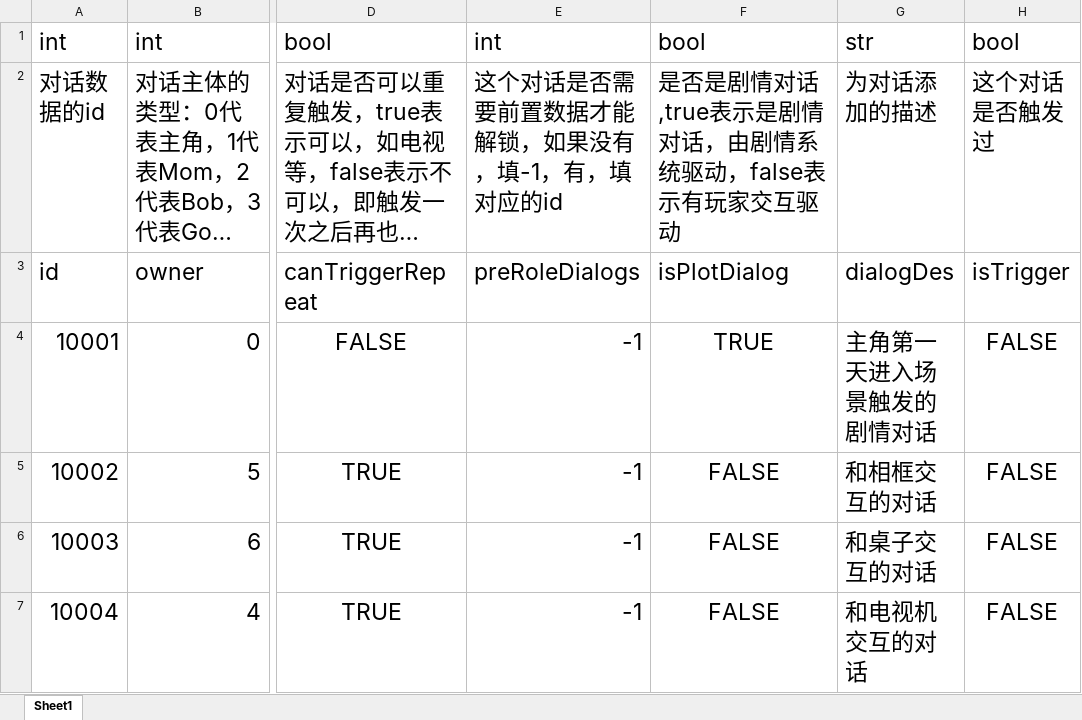
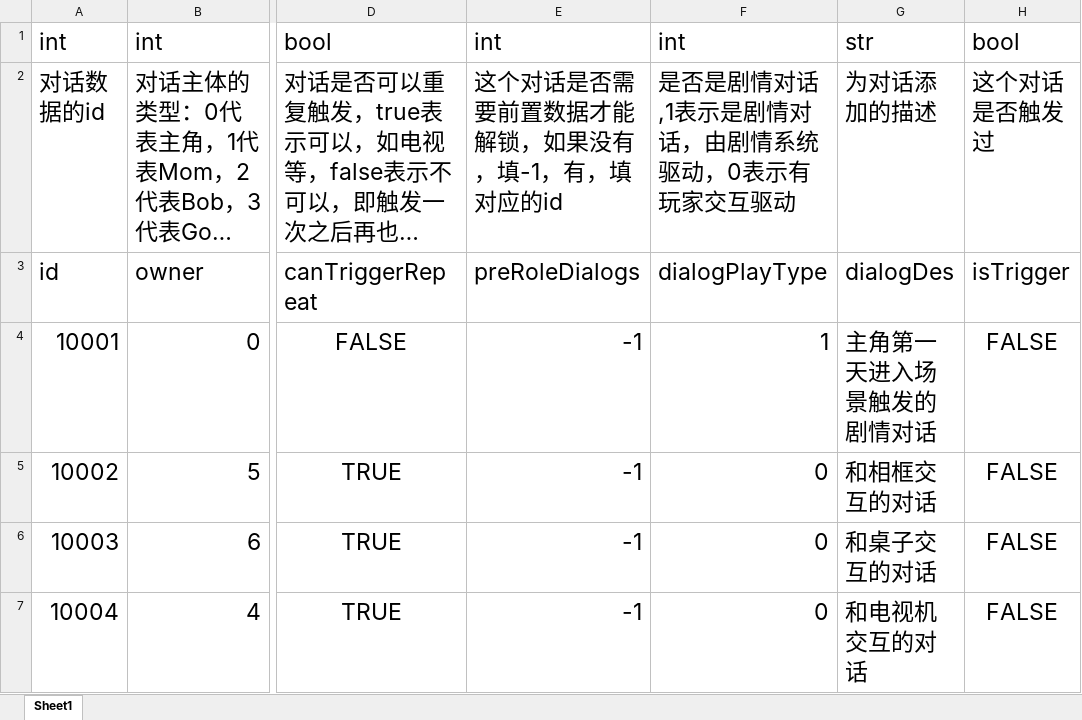
Before and after one commit to KeNanXiaoLin/When-Sleeping, an Excel workbook: Excel/RoleDialogDatas.xlsx, sheet Sheet1, drawn as a sheet; only a part is shown, gaps mark what is left out; long unchanged cells end in …; values as stored, in another font and other column widths than the file's, no borders; the diff covers the shown part only; the diff names each change by its address in the sheet, - before the commit and + after, or states it on an @@ line.

```diff
--- a/Excel/RoleDialogDatas.xlsx (sheet Sheet1)
+++ b/Excel/RoleDialogDatas.xlsx (sheet Sheet1)
-F1: bool
+F1: int
-F2: 是否是剧情对话,true表示是剧情对话，由剧情系统驱动，false表示有玩家交互驱动
+F2: 是否是剧情对话,1表示是剧情对话，由剧情系统驱动，0表示有玩家交互驱动
-F3: isPlotDialog
+F3: dialogPlayType
-F4: TRUE
+F4: 1
-F4:F7 alignment: center
+F4:F7 alignment: right
-F5:F7: FALSE
+F5:F7: 0
```
Also changed, not shown: 32 edited cells and cell formats elsewhere in this sheet, Excel/DialogDatas.xlsx, 42 other files.
